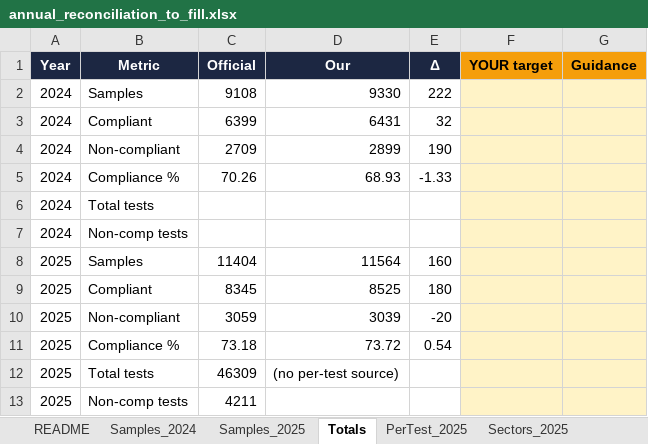
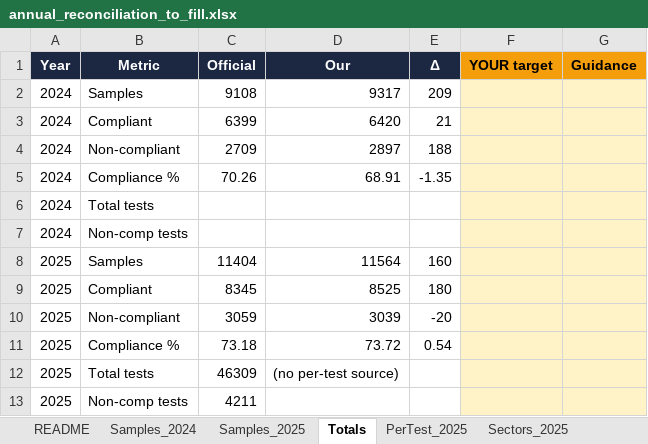
Before and after one commit to ohan-Bioinfo/R-D-amana, an Excel workbook: microbiology/reports/annual_reconciliation_to_fill.xlsx, sheet Totals, drawn as a sheet; values as stored, in another font and other column widths than the file's, no borders; the diff names each change by its address in the sheet, - before the commit and + after, or states it on an @@ line.

```diff
--- a/microbiology/reports/annual_reconciliation_to_fill.xlsx (sheet Totals)
+++ b/microbiology/reports/annual_reconciliation_to_fill.xlsx (sheet Totals)
-D2 (Our): 9330
+D2 (Our): 9317
-E2 (Δ): 222
+E2 (Δ): 209
-D3 (Our): 6431
+D3 (Our): 6420
-E3 (Δ): 32
+E3 (Δ): 21
-D4 (Our): 2899
+D4 (Our): 2897
-E4 (Δ): 190
+E4 (Δ): 188
-D5 (Our): 68.93
+D5 (Our): 68.91
-E5 (Δ): -1.33
+E5 (Δ): -1.35
```
Also changed, not shown: sheet Samples_2024, 7 other files.
